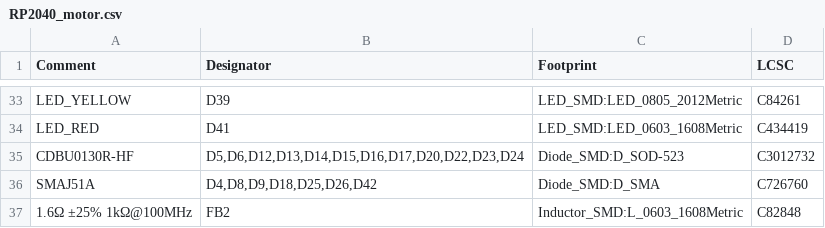
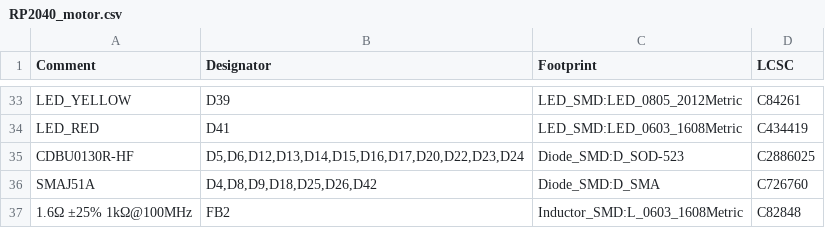
Before and after one commit to Twisted-Fields/rp2040-motor-controller, a CSV file: RP2040_motor.csv, drawn as a sheet; only a part is shown, gaps mark what is left out.

```diff
--- a/RP2040_motor.csv
+++ b/RP2040_motor.csv
@@ -34,3 +34,3 @@ Comment,Designator,Footprint,LCSC
 "LED_RED","D41","LED_SMD:LED_0603_1608Metric","C434419"
-"CDBU0130R-HF","D5,D6,D12,D13,D14,D15,D16,D17,D20,D22,D23,D24","Diode_SMD:D_SOD-523","C3012732"
+"CDBU0130R-HF","D5,D6,D12,D13,D14,D15,D16,D17,D20,D22,D23,D24","Diode_SMD:D_SOD-523","C2886025"
 "SMAJ51A","D4,D8,D9,D18,D25,D26,D42","Diode_SMD:D_SMA","C726760"
```
Also changed, not shown: 12 other files.
